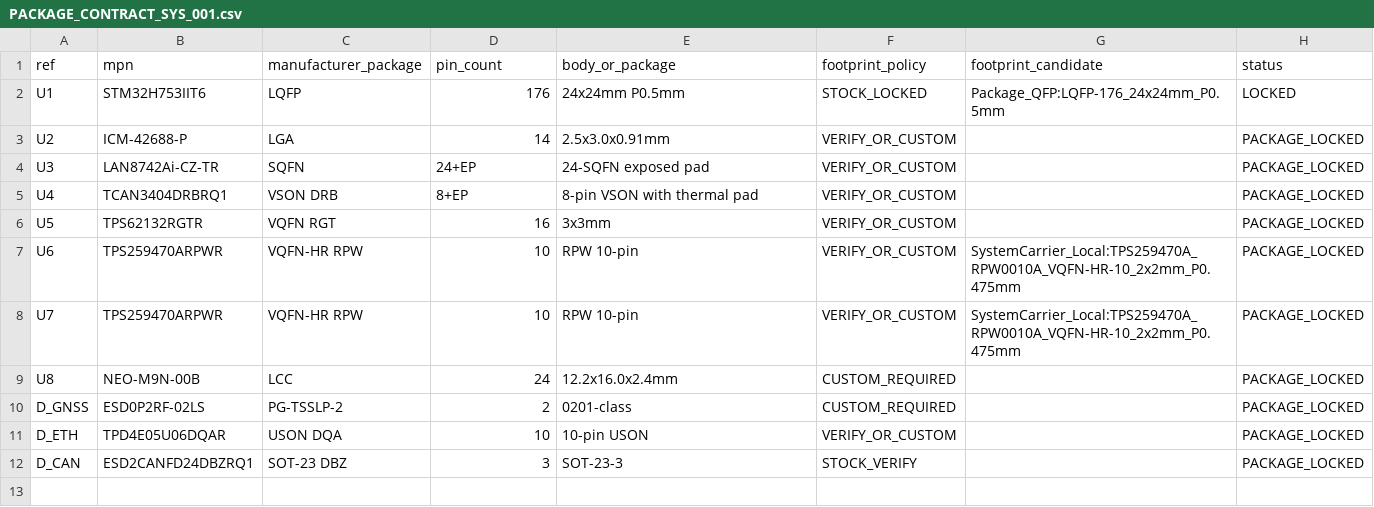
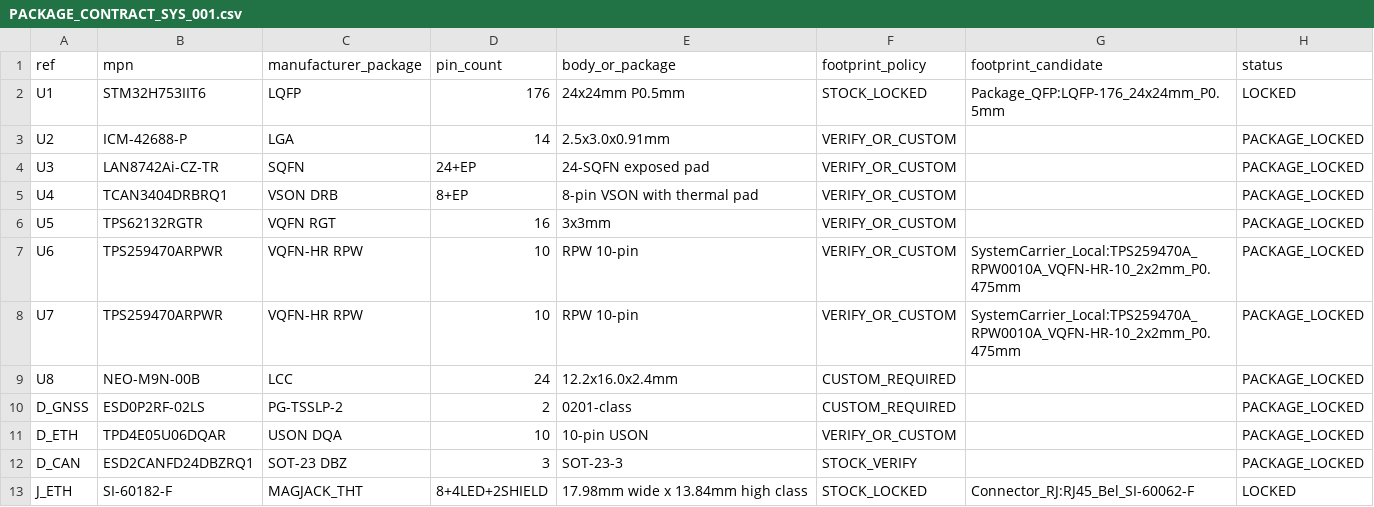
Before and after one commit to skif-ops/RLS_Head, a CSV file: hardware/system_carrier/PACKAGE_CONTRACT_SYS_001.csv, drawn as a sheet.

Commit message:
Lock SI-60182-F package representation

```diff
--- a/hardware/system_carrier/PACKAGE_CONTRACT_SYS_001.csv
+++ b/hardware/system_carrier/PACKAGE_CONTRACT_SYS_001.csv
@@ -12 +12,2 @@ D_ETH,TPD4E05U06DQAR,USON DQA,10,10-pin USON,VERIFY_OR_CUSTOM,,PACKAGE_LOCKED
 D_CAN,ESD2CANFD24DBZRQ1,SOT-23 DBZ,3,SOT-23-3,STOCK_VERIFY,,PACKAGE_LOCKED
+J_ETH,SI-60182-F,MAGJACK_THT,8+4LED+2SHIELD,17.98mm wide x 13.84mm high class,STOCK_LOCKED,Connector_RJ:RJ45_Bel_SI-60062-F,LOCKED
```
